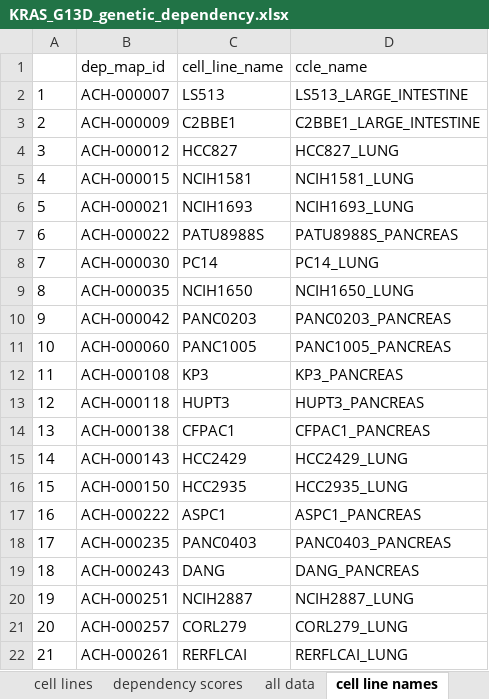
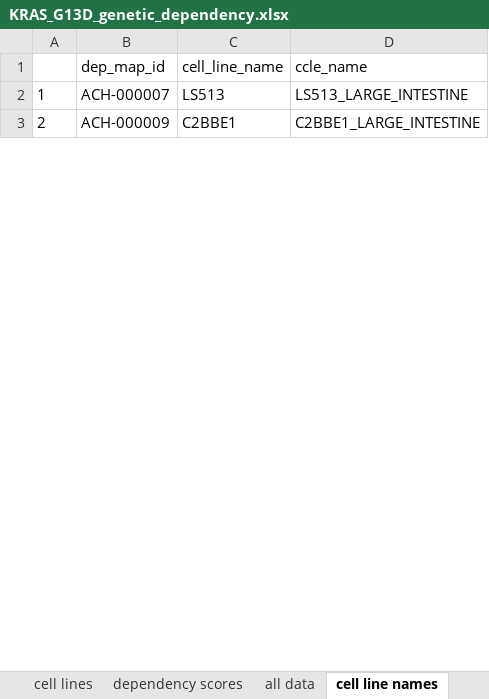
Before and after one commit to jhrcook/KrasG13SyntheticLethal, an Excel workbook: KRAS_G13D_genetic_dependency.xlsx, sheet cell line names, drawn as a sheet; only a part is shown; values as stored, in another font and other column widths than the file's, no borders; removed rows and columns are numbered as before the commit, all else as after; the diff covers the shown part only; the diff names each change by its address in the sheet, - before the commit and + after, or states it on an @@ line.

Commit message:
remake cell lines list; some style changes to Rmds

```diff
--- a/KRAS_G13D_genetic_dependency.xlsx (sheet cell line names)
+++ b/KRAS_G13D_genetic_dependency.xlsx (sheet cell line names)
-row 4: 3 | ACH-000012 | HCC827 | HCC827_LUNG
-row 5: 4 | ACH-000015 | NCIH1581 | NCIH1581_LUNG
-row 6: 5 | ACH-000021 | NCIH1693 | NCIH1693_LUNG
-row 7: 6 | ACH-000022 | PATU8988S | PATU8988S_PANCREAS
-row 8: 7 | ACH-000030 | PC14 | PC14_LUNG
-row 9: 8 | ACH-000035 | NCIH1650 | NCIH1650_LUNG
-row 10: 9 | ACH-000042 | PANC0203 | PANC0203_PANCREAS
-row 11: 10 | ACH-000060 | PANC1005 | PANC1005_PANCREAS
-row 12: 11 | ACH-000108 | KP3 | KP3_PANCREAS
-row 13: 12 | ACH-000118 | HUPT3 | HUPT3_PANCREAS
-row 14: 13 | ACH-000138 | CFPAC1 | CFPAC1_PANCREAS
-row 15: 14 | ACH-000143 | HCC2429 | HCC2429_LUNG
-row 16: 15 | ACH-000150 | HCC2935 | HCC2935_LUNG
-row 17: 16 | ACH-000222 | ASPC1 | ASPC1_PANCREAS
-row 18: 17 | ACH-000235 | PANC0403 | PANC0403_PANCREAS
-row 19: 18 | ACH-000243 | DANG | DANG_PANCREAS
-row 20: 19 | ACH-000251 | NCIH2887 | NCIH2887_LUNG
-row 21: 20 | ACH-000257 | CORL279 | CORL279_LUNG
-row 22: 21 | ACH-000261 | RERFLCAI | RERFLCAI_LUNG
```
Also changed, not shown: 1 added row, 69 removed rows and row numbers in column A elsewhere in this sheet, sheet all data, sheet dependency scores, sheet cell lines, 7 other files.
